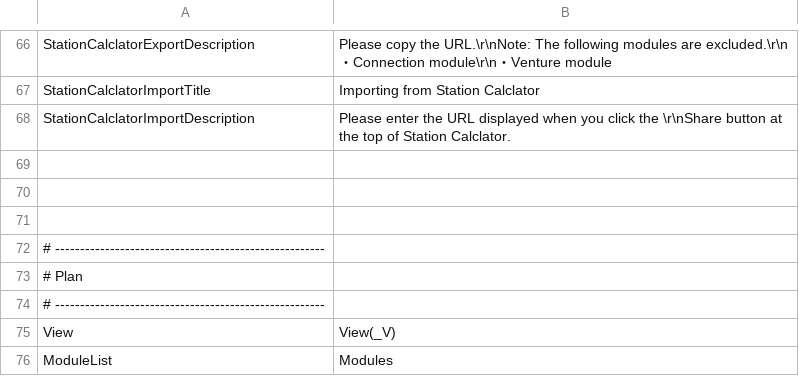
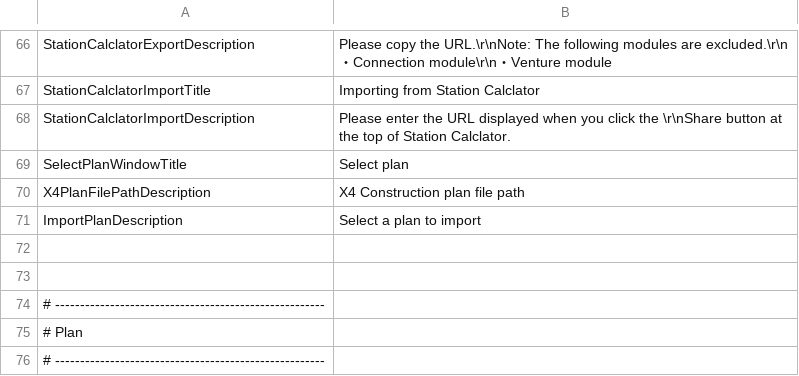
Before and after one commit to Ocelot1210/X4_ComplexCalculator, a CSV file: X4_ComplexCalculator/Localization/Lang.csv, drawn as a sheet; only a part is shown, gaps mark what is left out; the shorter side is filled out with more unchanged rows; the diff names each change by its address in the sheet, - before the commit and + after, or states it on an @@ line.

```diff
--- a/X4_ComplexCalculator/Localization/Lang.csv
+++ b/X4_ComplexCalculator/Localization/Lang.csv
-row 69: (empty)
+row 69: SelectPlanWindowTitle | Select plan
+row 70: X4PlanFilePathDescription | X4 Construction plan file path
+row 71: ImportPlanDescription | Select a plan to import
```
Also changed, not shown: X4_ComplexCalculator/Localization/Lang.en-US.csv, X4_ComplexCalculator/Localization/Lang.ja-JP.csv, 2 other files.
